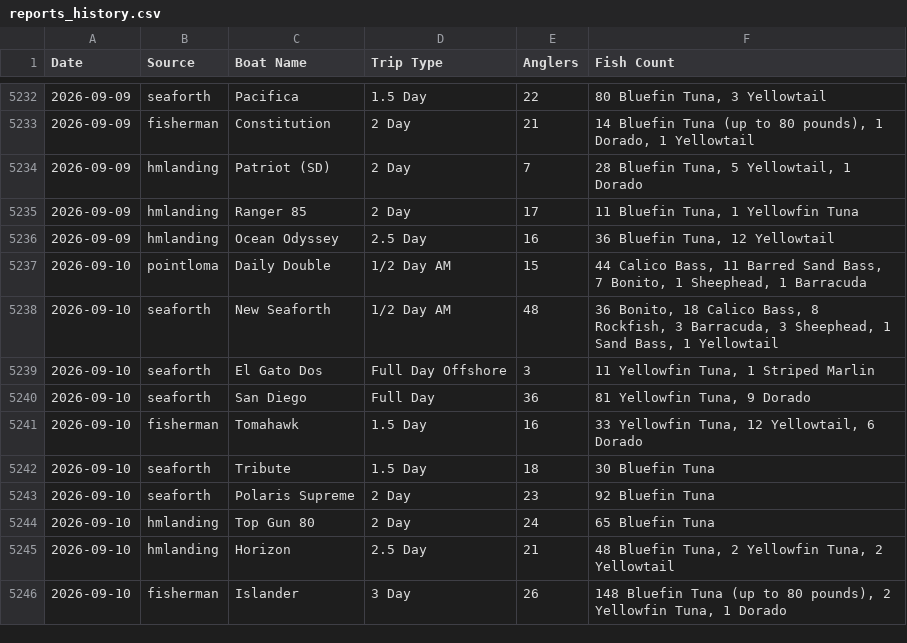
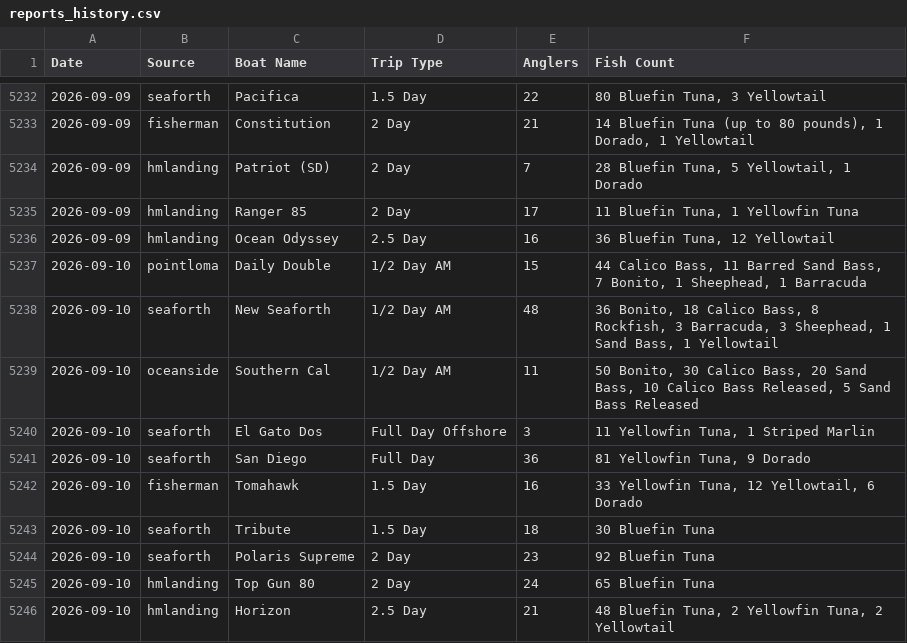
Before and after one commit to hdehaini/Fishing_Reports, a CSV file: database/reports_history.csv, drawn as a sheet; only a part is shown, gaps mark what is left out; the shorter side is filled out with more unchanged rows; the diff names each change by its address in the sheet, - before the commit and + after, or states it on an @@ line.

```diff
--- a/database/reports_history.csv
+++ b/database/reports_history.csv
+row 5239: 2026-09-10 | oceanside | Southern Cal | 1/2 Day AM | 11 | 50 Bonito, 30 Calico Bass, 20 Sand Bass, 10 Calico Bass Released, 5 Sand Bass Released
```
Also changed, not shown: database/sorted_fishing_reports.csv, 1 other file.
